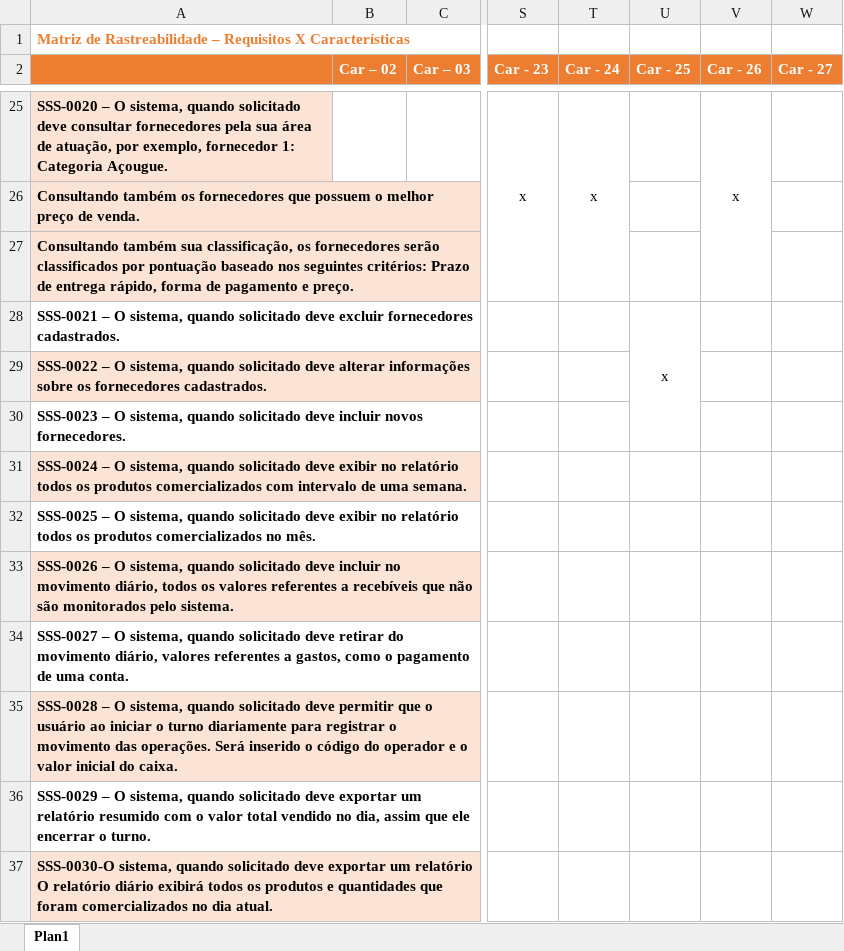
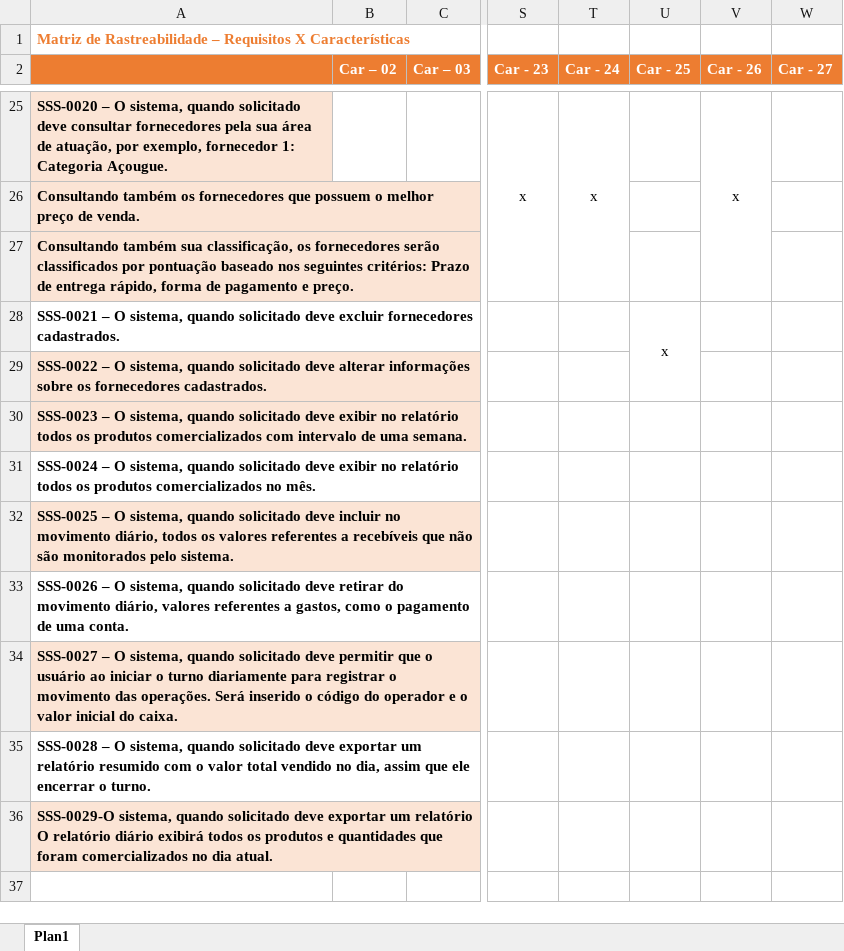
Before and after one commit to Darienzo08/ope_ads, an Excel workbook: docs/ARTEFATOS(15-23)/ARTEFATOS(22,23)/MATRIZ DE RASTREABILIDADE.xlsx, sheet Plan1, drawn as a sheet; only a part is shown, gaps mark what is left out; values as stored, in another font and other column widths than the file's, no borders; removed rows and columns are numbered as before the commit, all else as after; rows hold the shown columns only; the diff names each change by its address in the sheet, - before the commit and + after, or states it on an @@ line.

Commit message:
correcoes matriz carac-req//requisitos//caracteristicas

```diff
--- a/docs/ARTEFATOS(15-23)/ARTEFATOS(22,23)/MATRIZ DE RASTREABILIDADE.xlsx (sheet Plan1)
+++ b/docs/ARTEFATOS(15-23)/ARTEFATOS(22,23)/MATRIZ DE RASTREABILIDADE.xlsx (sheet Plan1)
-U28:U30 merged
+U28:U29 merged
-A30: …solicitado deve incluir novos fornecedores.
+A30: …solicitado deve exibir no relatório todos os produtos comercializados com intervalo de uma semana.
-A30 fill: none
+A30 fill: #FBE4D5
-row 31: SSS-0024 – O sistema, quando solicitado deve exibir no relatório todos os produtos comercializados com intervalo de uma semana.
-A31: SSS-0025 – O…
+A31: SSS-0024 – O…
-A32: SSS-0026 – O…
+A32: SSS-0025 – O…
-A33: SSS-0027 – O…
+A33: SSS-0026 – O…
-A34: SSS-0028 – O…
+A34: SSS-0027 – O…
-A35: SSS-0029 – O…
+A35: SSS-0028 – O…
-A36: SSS-0030-O sistema, quando…
+A36: SSS-0029-O sistema, quando…
```
Also changed, not shown: 4 other files.
